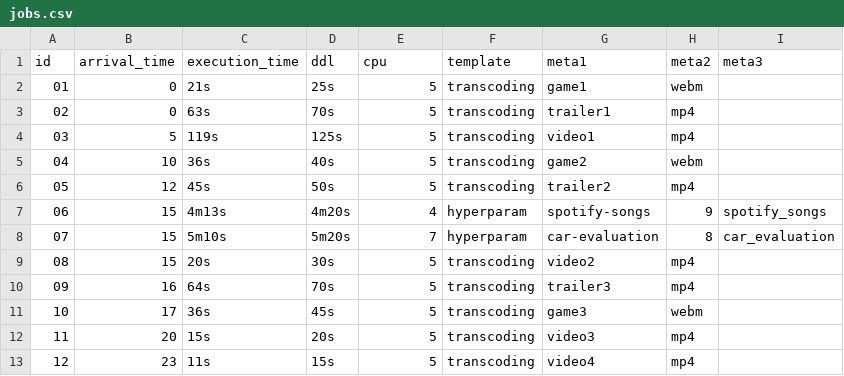
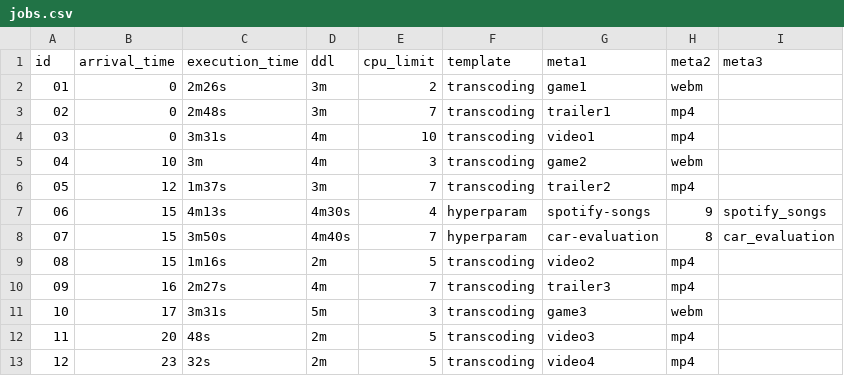
Before and after one commit to lewisxin/kube-sched-testing, a CSV file: data/jobs.csv, drawn as a sheet.

Commit message:
chore: benchmark job execution

```diff
--- a/data/jobs.csv
+++ b/data/jobs.csv
@@ -1,13 +1,13 @@
-id,arrival_time,execution_time,ddl,cpu,template,meta1,meta2,meta3
-01,0,21s,25s,5,transcoding,game1,webm,
-02,0,63s,70s,5,transcoding,trailer1,mp4,
-03,5,119s,125s,5,transcoding,video1,mp4,
-04,10,36s,40s,5,transcoding,game2,webm,
-05,12,45s,50s,5,transcoding,trailer2,mp4,
-06,15,4m13s,4m20s,4,hyperparam,spotify-songs,9,spotify_songs
-07,15,5m10s,5m20s,7,hyperparam,car-evaluation,8,car_evaluation
-08,15,20s,30s,5,transcoding,video2,mp4,
-09,16,64s,70s,5,transcoding,trailer3,mp4,
-10,17,36s,45s,5,transcoding,game3,webm,
-11,20,15s,20s,5,transcoding,video3,mp4,
-12,23,11s,15s,5,transcoding,video4,mp4,
+id,arrival_time,execution_time,ddl,cpu_limit,template,meta1,meta2,meta3
+01,0,2m26s,3m,2,transcoding,game1,webm,
+02,0,2m48s,3m,7,transcoding,trailer1,mp4,
+03,0,3m31s,4m,10,transcoding,video1,mp4,
+04,10,3m,4m,3,transcoding,game2,webm,
+05,12,1m37s,3m,7,transcoding,trailer2,mp4,
+06,15,4m13s,4m30s,4,hyperparam,spotify-songs,9,spotify_songs
+07,15,3m50s,4m40s,7,hyperparam,car-evaluation,8,car_evaluation
+08,15,1m16s,2m,5,transcoding,video2,mp4,
+09,16,2m27s,4m,7,transcoding,trailer3,mp4,
+10,17,3m31s,5m,3,transcoding,game3,webm,
+11,20,48s,2m,5,transcoding,video3,mp4,
+12,23,32s,2m,5,transcoding,video4,mp4,
```
Also changed, not shown: 5 other files.
